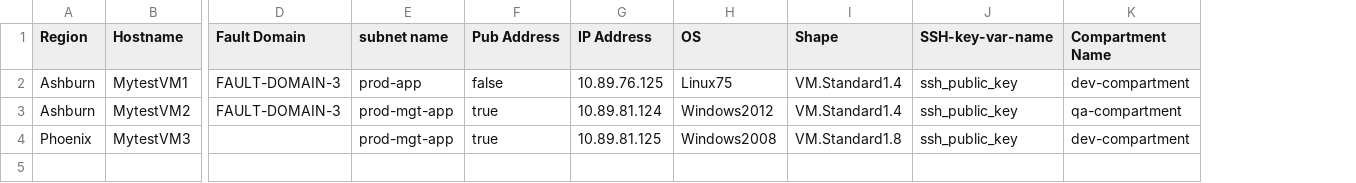
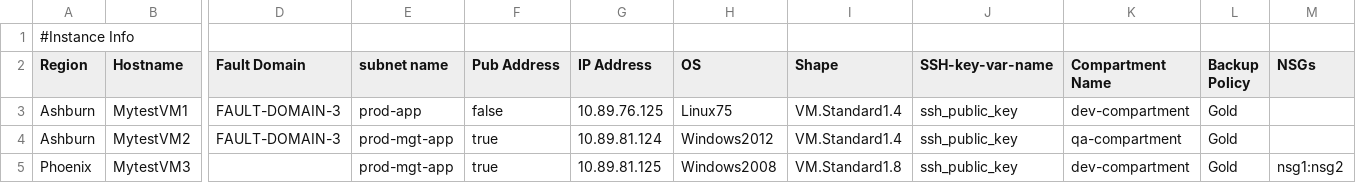
Before and after one commit to oracle-devrel/cd3-automation-toolkit, a CSV file: oci_tenancy/SetUpOCI_Via_TF/example/Compute/instance-csv-example.csv, drawn as a sheet; only a part is shown, gaps mark what is left out; addresses are those after the commit; rows hold the shown columns only; the diff names each change by its address in the sheet, - before the commit and + after, or states it on an @@ line.

```diff
--- a/oci_tenancy/SetUpOCI_Via_TF/example/Compute/instance-csv-example.csv
+++ b/oci_tenancy/SetUpOCI_Via_TF/example/Compute/instance-csv-example.csv
+column L (Backup Policy), rows 3-5: all Gold
+column M (NSGs), row 5: nsg1:nsg2
+row 1: #Instance Info
```
Also changed, not shown: 4 other files.
